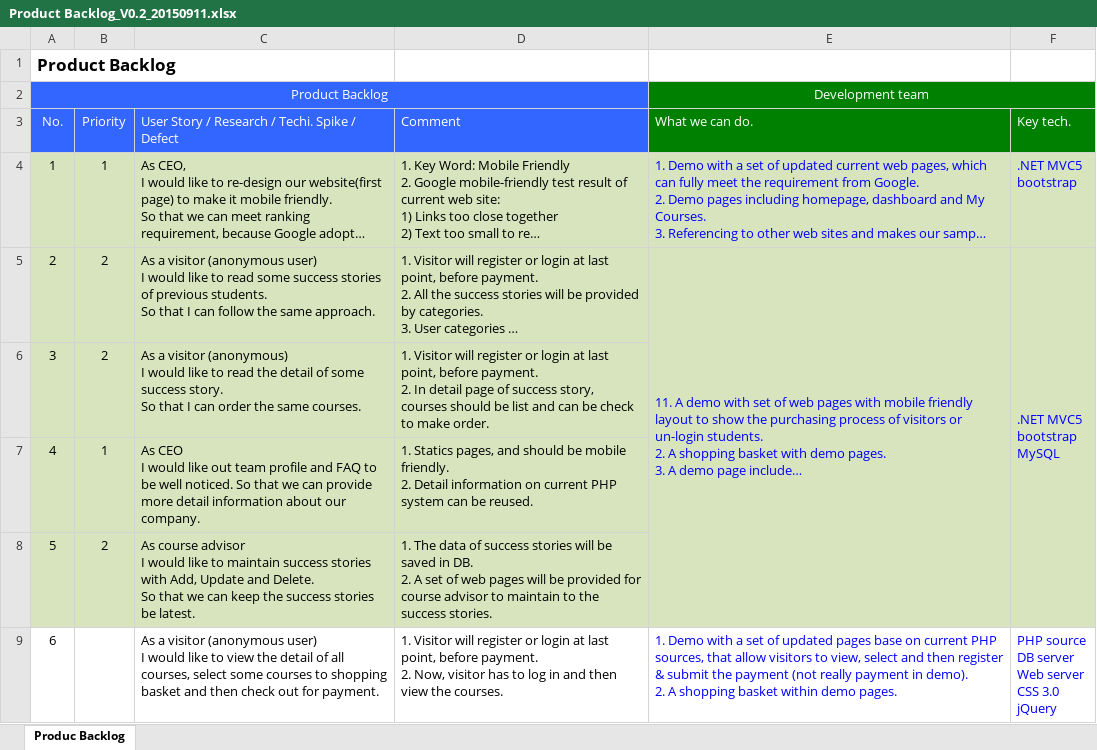
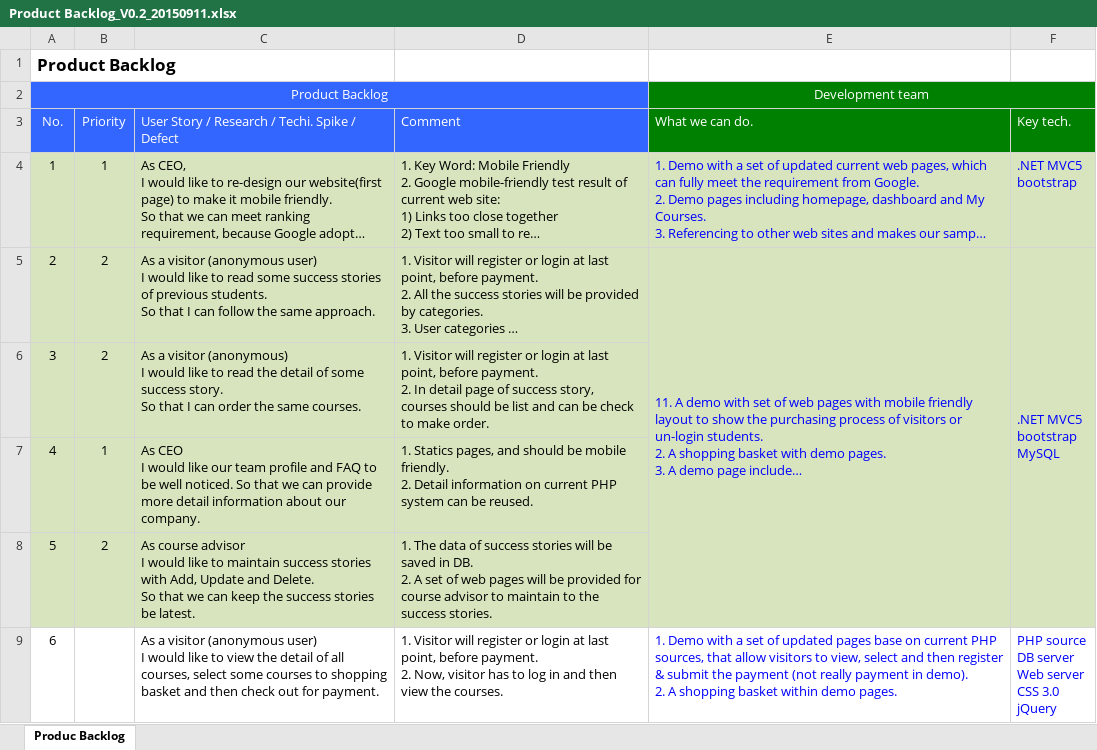
Before and after one commit to yadwinds/761_VEL, an Excel workbook: PCB/06 Requirement Management/Product Backlog_V0.2_20150911.xlsx, sheet Produc Backlog, drawn as a sheet; only a part is shown; long unchanged cells end in …; values as stored, in another font and other column widths than the file's, no borders; the diff names each change by its address in the sheet, - before the commit and + after, or states it on an @@ line.

```diff
--- a/PCB/06 Requirement Management/Product Backlog_V0.2_20150911.xlsx (sheet Produc Backlog)
+++ b/PCB/06 Requirement Management/Product Backlog_V0.2_20150911.xlsx (sheet Produc Backlog)
-C7: …would like out team profile…
+C7: …would like our team profile…
```
Also changed, not shown: 1 other file.
